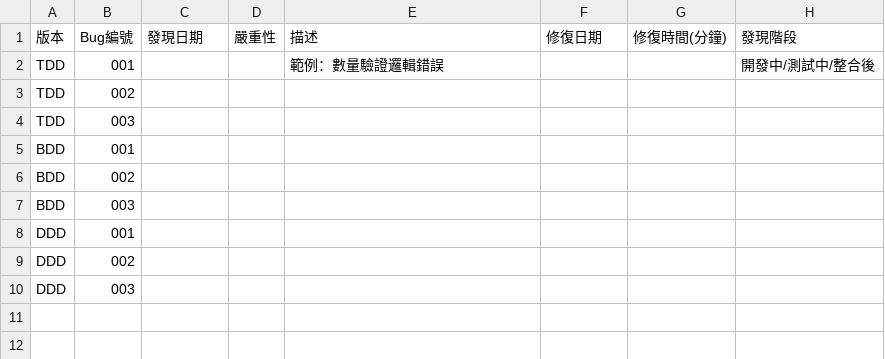
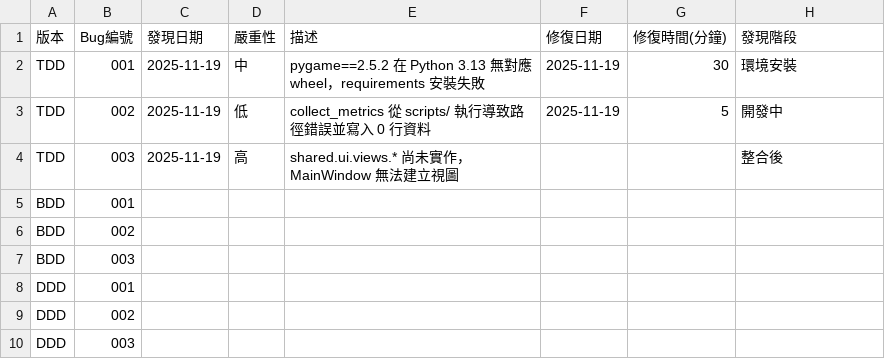
Before and after one commit to sunnyxiu/ShoppingCart_TDD_BDD_DDD_Comparison, a CSV file: comparison/metrics/bug_tracking.csv, drawn as a sheet.

```diff
--- a/comparison/metrics/bug_tracking.csv
+++ b/comparison/metrics/bug_tracking.csv
@@ -1,5 +1,5 @@
 版本,Bug編號,發現日期,嚴重性,描述,修復日期,修復時間(分鐘),發現階段
-TDD,001,,,"範例：數量驗證邏輯錯誤",,,"開發中/測試中/整合後"
-TDD,002,,,,,,,
-TDD,003,,,,,,,
+TDD,001,2025-11-19,中,"pygame==2.5.2 在 Python 3.13 無對應 wheel，requirements 安裝失敗",2025-11-19,30,"環境安裝"
+TDD,002,2025-11-19,低,"collect_metrics 從 scripts/ 執行導致路徑錯誤並寫入 0 行資料",2025-11-19,5,"開發中"
+TDD,003,2025-11-19,高,"shared.ui.views.* 尚未實作，MainWindow 無法建立視圖",,,"整合後"
 BDD,001,,,,,,,
```
Also changed, not shown: comparison/metrics/code_metrics.csv, comparison/metrics/development_time.csv, 2 other files.
